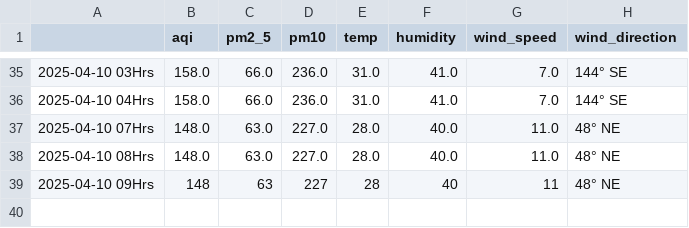
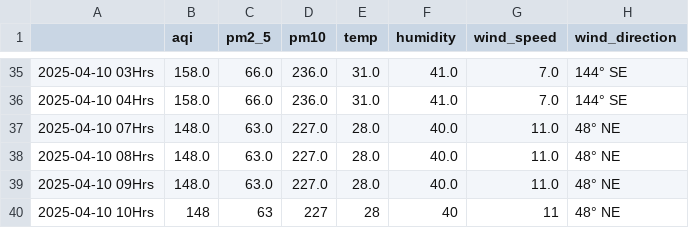
Before and after one commit to Prashant-Sharma-2056/Pollution-Tracker, a CSV file: levels_greater-noida.csv, drawn as a sheet; only a part is shown, gaps mark what is left out.

```diff
--- a/levels_greater-noida.csv
+++ b/levels_greater-noida.csv
@@ -38,2 +38,3 @@
 2025-04-10 08Hrs,148.0,63.0,227.0,28.0,40.0,11.0,48° NE
-2025-04-10 09Hrs,148,63,227,28,40,11,48° NE
+2025-04-10 09Hrs,148.0,63.0,227.0,28.0,40.0,11.0,48° NE
+2025-04-10 10Hrs,148,63,227,28,40,11,48° NE
```
Also changed, not shown: levels_ghaziabad.csv, levels_hyderabad.csv, 4 other files.
